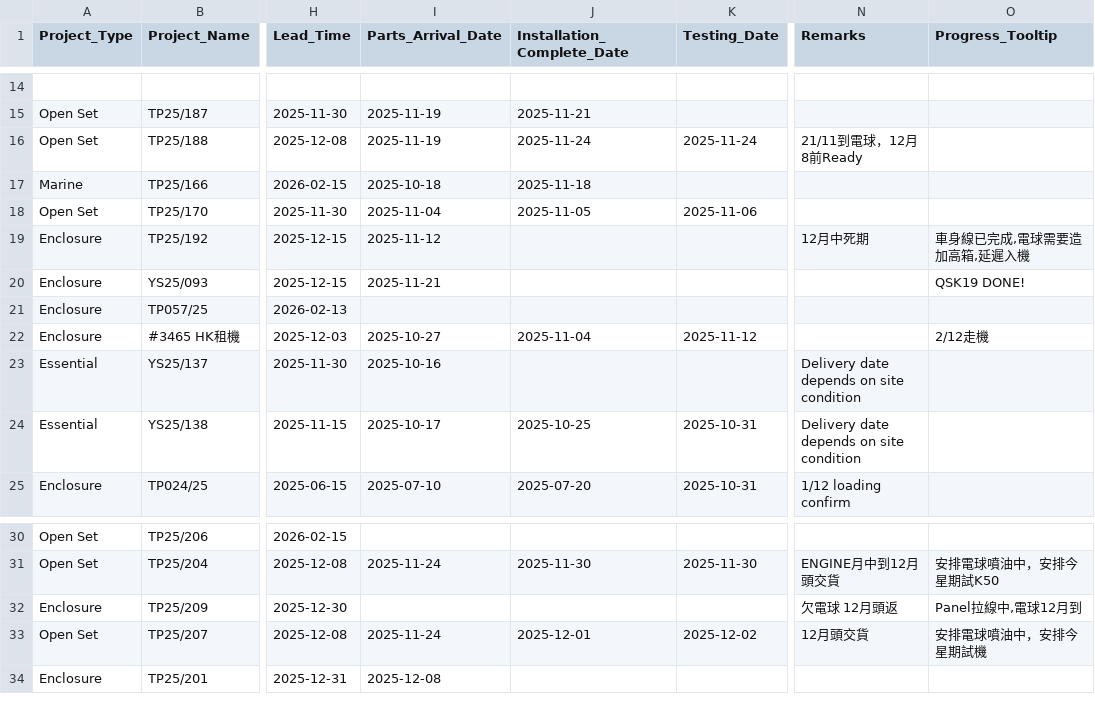
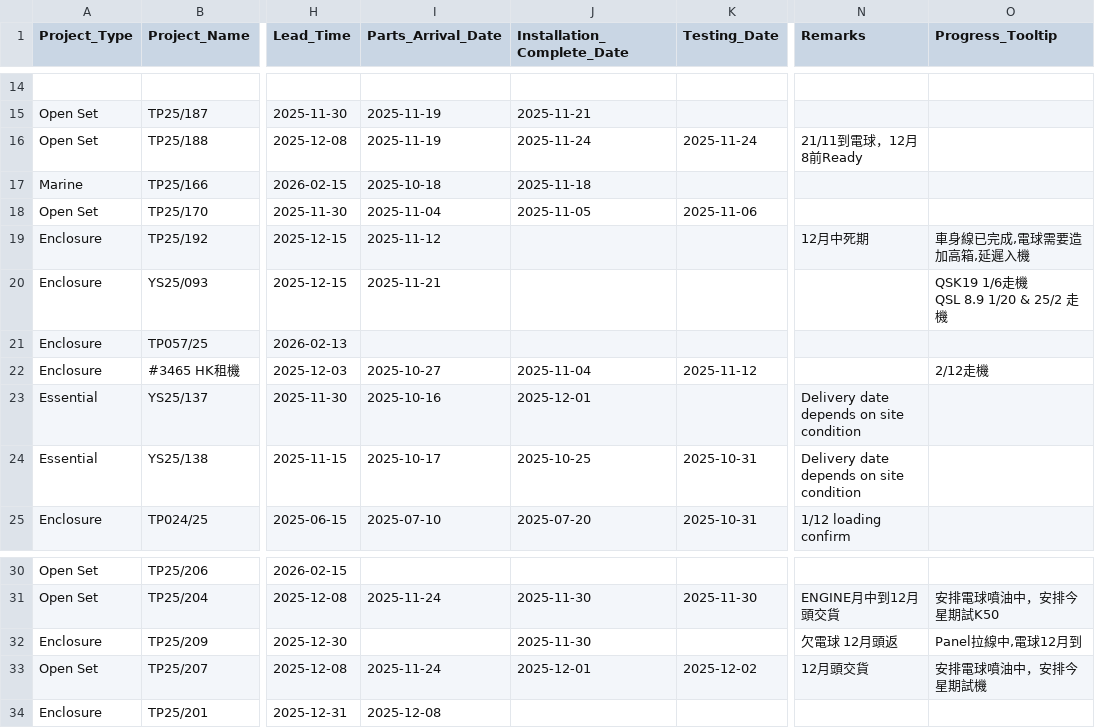
Before and after one commit to goldenfootballboy-create/yip-shing-dashboard, a CSV file: projects.csv, drawn as a sheet; only a part is shown, gaps mark what is left out; ↵ is a line break in a cell; the diff names each change by its address in the sheet, - before the commit and + after, or states it on an @@ line.

Commit message:
Update projects.csv

```diff
--- a/projects.csv
+++ b/projects.csv
-O20 (Progress_Tooltip): QSK19 DONE!
+O20 (Progress_Tooltip): QSK19 1/6走機 ↵ QSL 8.9 1/20 & 25/2 走機
-J23 (Installation_Complete_Date): (empty)
+J23 (Installation_Complete_Date): 2025-12-01
-J32 (Installation_Complete_Date): (empty)
+J32 (Installation_Complete_Date): 2025-11-30
```
